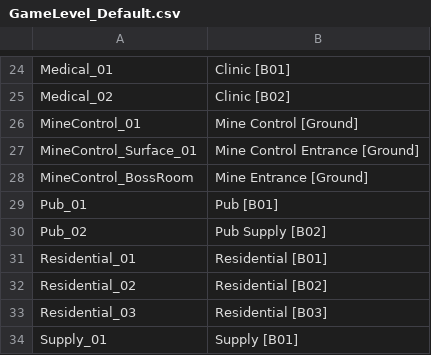
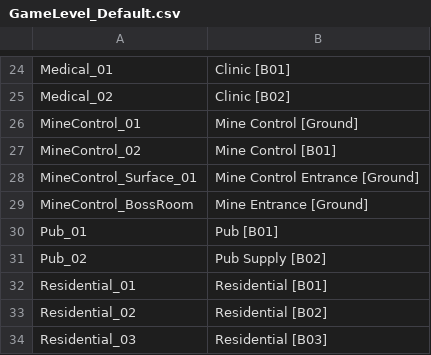
Before and after one commit to Pixellore/localization, a CSV file: GameLevel_Default.csv, drawn as a sheet; only a part is shown, gaps mark what is left out; the shorter side is filled out with more unchanged rows.

```diff
--- a/GameLevel_Default.csv
+++ b/GameLevel_Default.csv
@@ -26,2 +26,3 @@ Medical_02,Clinic [B02]
 MineControl_01,Mine Control [Ground]
+MineControl_02,Mine Control [B01]
 MineControl_Surface_01,Mine Control Entrance [Ground]
```
Also changed, not shown: Dialogue_Act02_Default.csv, Dialogue_Default.csv, 6 other files.
